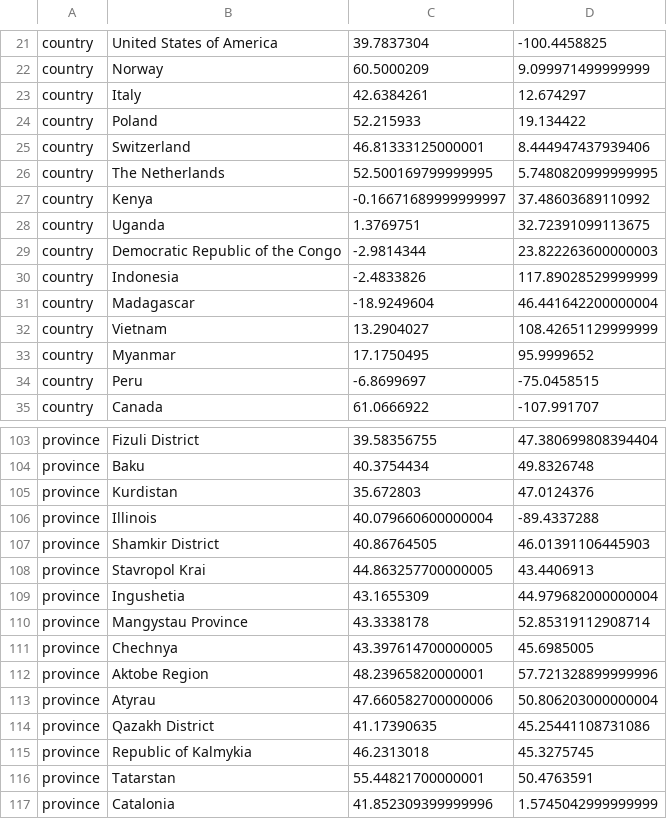
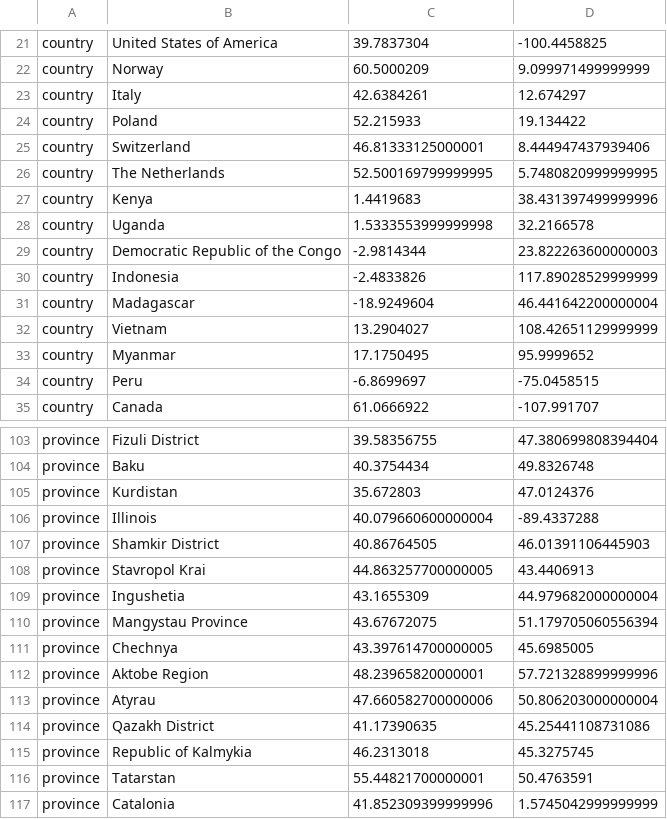
Before and after one commit to ktmeaton/plague-phylogeography-projects, a TSV file: main/parse_tree/all/chromosome_filter5/parse_tree_latlon.tsv, drawn as a sheet; only a part is shown, gaps mark what is left out.

Commit message:
test new parse tree meta

```diff
--- a/main/parse_tree/all/chromosome_filter5/parse_tree_latlon.tsv
+++ b/main/parse_tree/all/chromosome_filter5/parse_tree_latlon.tsv
@@ -26,4 +26,4 @@ country	Switzerland	46.81333125000001	8.444947437939406
 country	The Netherlands	52.500169799999995	5.7480820999999995
-country	Kenya	-0.16671689999999997	37.48603689110992
-country	Uganda	1.3769751	32.72391099113675
+country	Kenya	1.4419683	38.431397499999996
+country	Uganda	1.5333553999999998	32.2166578
 country	Democratic Republic of the Congo	-2.9814344	23.822263600000003
@@ -109,3 +109,3 @@ province	Stavropol Krai	44.863257700000005	43.4406913
 province	Ingushetia	43.1655309	44.979682000000004
-province	Mangystau Province	43.3338178	52.85319112908714
+province	Mangystau Province	43.67672075	51.179705060556394
 province	Chechnya	43.397614700000005	45.6985005
```
Also changed, not shown: 4 other files.
